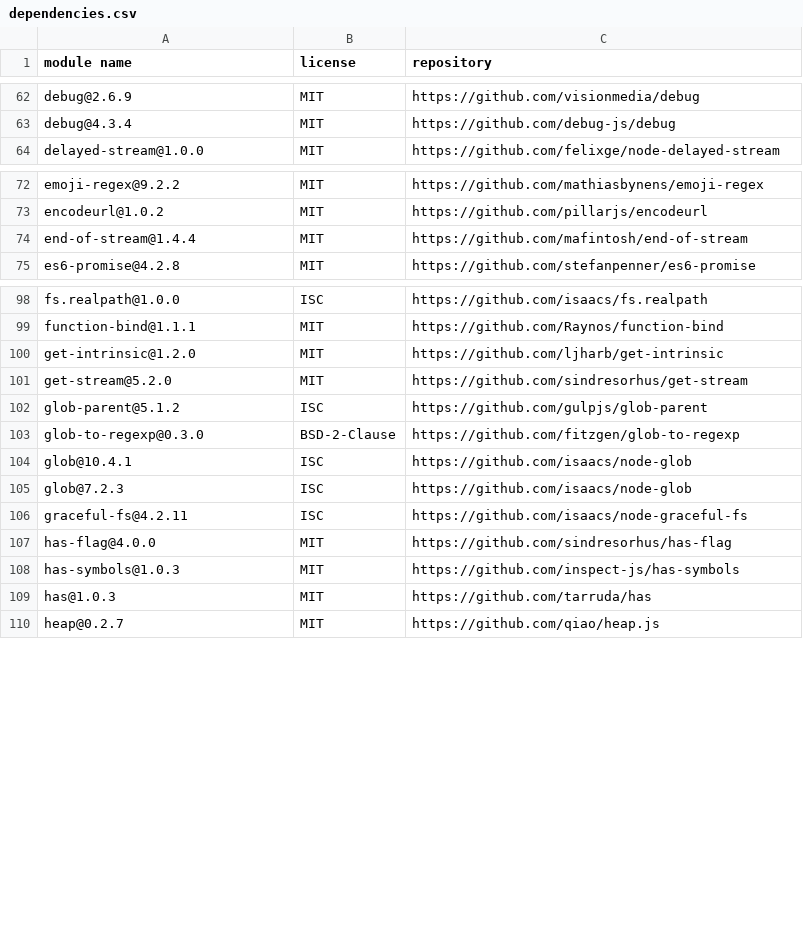
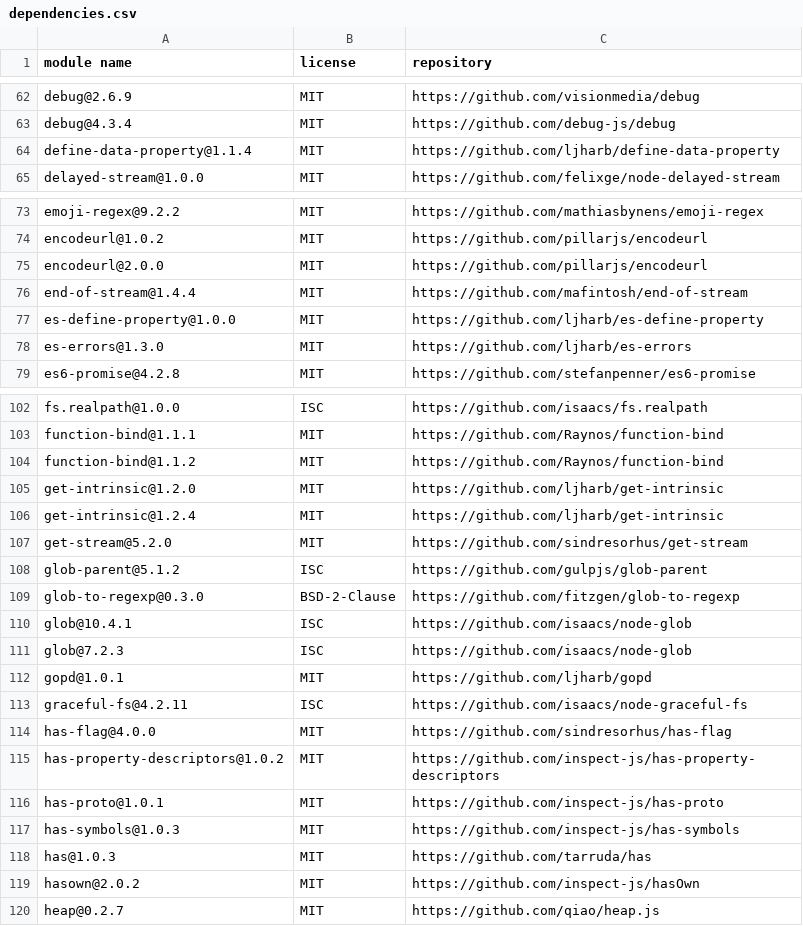
Before and after one commit to OpenTOSCA/opentosca-vintner, a CSV file: assets/documents/dependencies.csv, drawn as a sheet; only a part is shown, gaps mark what is left out; the diff covers the shown part only; the diff names each change by its address in the sheet, - before the commit and + after, or states it on an @@ line.

```diff
--- a/assets/documents/dependencies.csv
+++ b/assets/documents/dependencies.csv
+row 64: define-data-property@1.1.4 | MIT | https://github.com/ljharb/define-data-property
+row 75: encodeurl@2.0.0 | MIT | https://github.com/pillarjs/encodeurl
+row 77: es-define-property@1.0.0 | MIT | https://github.com/ljharb/es-define-property
+row 78: es-errors@1.3.0 | MIT | https://github.com/ljharb/es-errors
+row 104: function-bind@1.1.2 | MIT | https://github.com/Raynos/function-bind
+row 106: get-intrinsic@1.2.4 | MIT | https://github.com/ljharb/get-intrinsic
+row 112: gopd@1.0.1 | MIT | https://github.com/ljharb/gopd
+row 115: has-property-descriptors@1.0.2 | MIT | https://github.com/inspect-js/has-property-descriptors
+row 116: has-proto@1.0.1 | MIT | https://github.com/inspect-js/has-proto
+row 119: hasown@2.0.2 | MIT | https://github.com/inspect-js/hasOwn
```
Also changed, not shown: 1 added row and 13 edited cells elsewhere in this file, 2 other files.
